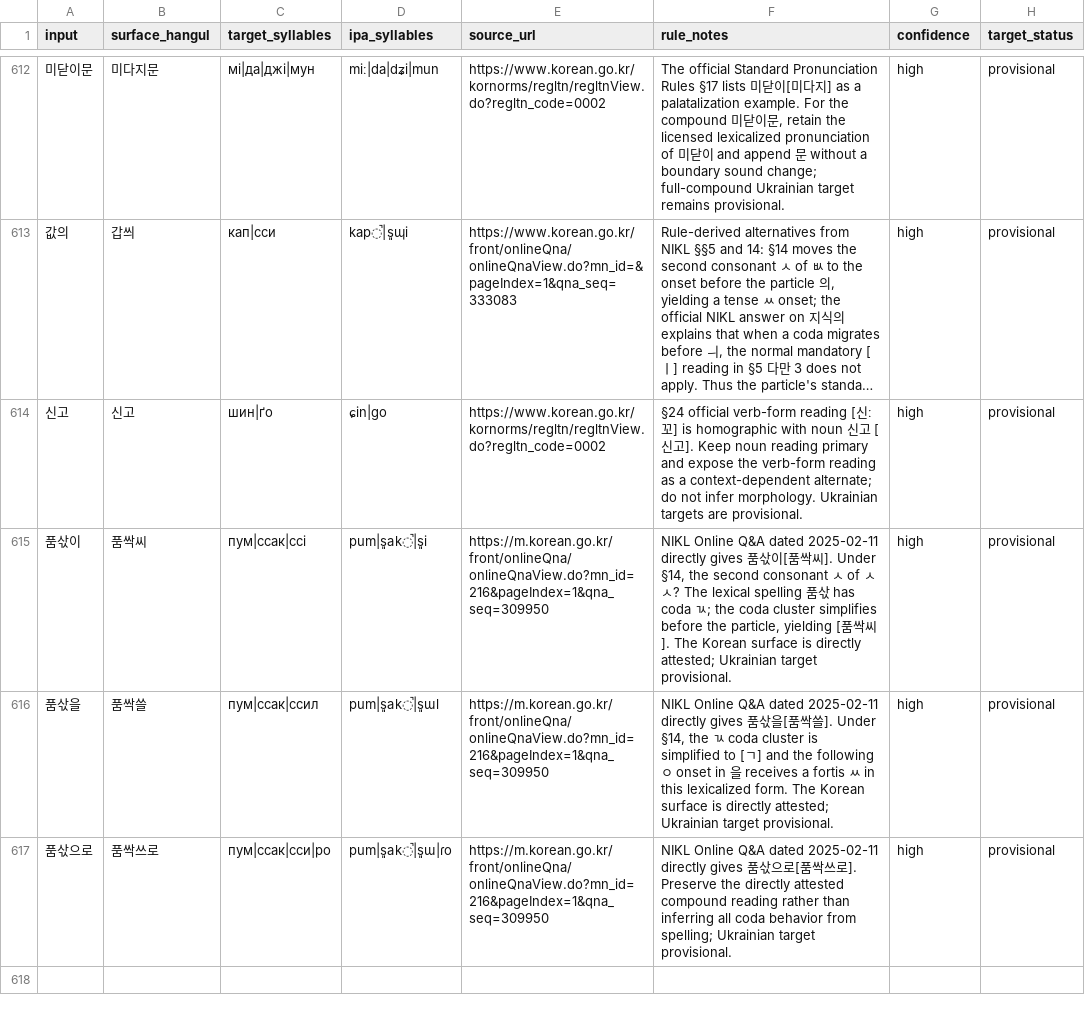
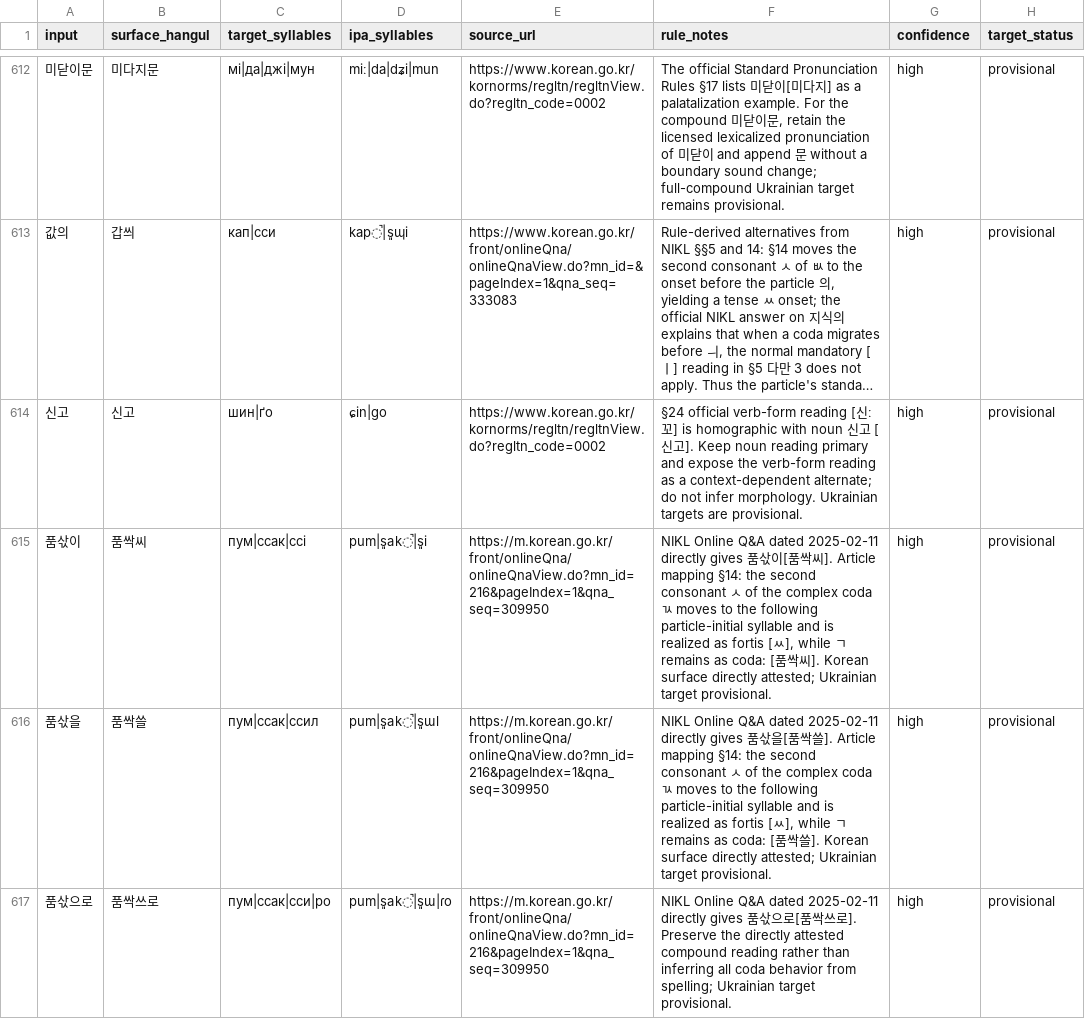
Before and after one commit to ClippyFirst/Korean-Ukrainian-Phonetic-System, a CSV file: data/korean/lexical_pronunciations.csv, drawn as a sheet; only a part is shown, gaps mark what is left out; long unchanged cells end in …; the diff names each change by its address in the sheet, - before the commit and + after, or states it on an @@ line.

Commit message:
docs: clarify §14 evidence notes for 품삯 forms

```diff
--- a/data/korean/lexical_pronunciations.csv
+++ b/data/korean/lexical_pronunciations.csv
-F615 (rule_notes): …씨]. Under §14, the second consonant ㅅ of ㅅㅅ? The lexical spelling 품삯 has coda ㄳ; the coda cluster simplifies before the particle, yielding [품싹씨]. The Korean surface is directly attested;…
+F615 (rule_notes): …씨]. Article mapping §14: the second consonant ㅅ of the complex coda ㄳ moves to the following particle-initial syllable and is realized as fortis [ㅆ], while ㄱ remains as coda: [품싹씨]. Korean surface directly attested;…
-F616 (rule_notes): …쓸]. Under §14, the ㄳ coda cluster is simplified to [ㄱ] and the following ㅇ onset in 을 receives a fortis ㅆ in this lexicalized form. The Korean surface is directly attested;…
+F616 (rule_notes): …쓸]. Article mapping §14: the second consonant ㅅ of the complex coda ㄳ moves to the following particle-initial syllable and is realized as fortis [ㅆ], while ㄱ remains as coda: [품싹쓸]. Korean surface directly attested;…
```
